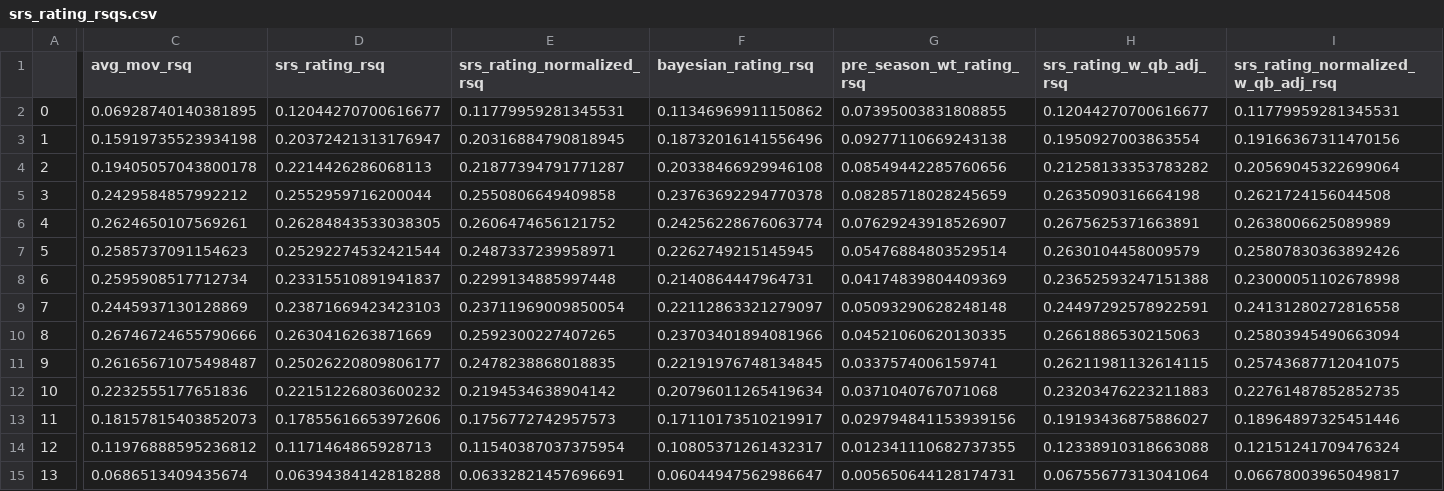
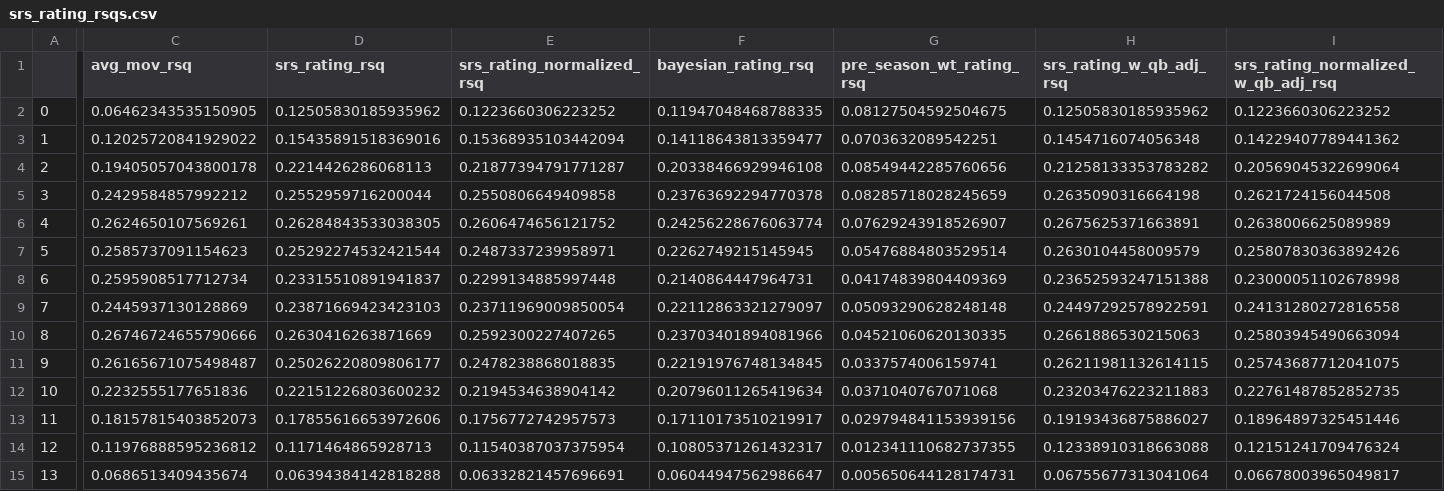
Before and after one commit to greerreNFL/nfelosrs, a CSV file: srs_rating_rsqs.csv, drawn as a sheet; only a part is shown, gaps mark what is left out; the diff covers the shown part only; the diff names each change by its address in the sheet, - before the commit and + after, or states it on an @@ line.

```diff
--- a/srs_rating_rsqs.csv
+++ b/srs_rating_rsqs.csv
-C2 (avg_mov_rsq): 0.06928740140381895
+C2 (avg_mov_rsq): 0.06462343535150905
-D2 (srs_rating_rsq): 0.12044270700616677
+D2 (srs_rating_rsq): 0.12505830185935962
-E2 (srs_rating_normalized_rsq): 0.11779959281345531
+E2 (srs_rating_normalized_rsq): 0.1223660306223252
-F2 (bayesian_rating_rsq): 0.11346969911150862
+F2 (bayesian_rating_rsq): 0.11947048468788335
-G2 (pre_season_wt_rating_rsq): 0.07395003831808855
+G2 (pre_season_wt_rating_rsq): 0.08127504592504675
-H2 (srs_rating_w_qb_adj_rsq): 0.12044270700616677
+H2 (srs_rating_w_qb_adj_rsq): 0.12505830185935962
-I2: 0.11779959281345531
+I2: 0.1223660306223252
-C3 (avg_mov_rsq): 0.15919735523934198
+C3 (avg_mov_rsq): 0.12025720841929022
-D3 (srs_rating_rsq): 0.20372421313176947
+D3 (srs_rating_rsq): 0.15435891518369016
-E3 (srs_rating_normalized_rsq): 0.20316884790818945
+E3 (srs_rating_normalized_rsq): 0.15368935103442094
-F3 (bayesian_rating_rsq): 0.18732016141556496
+F3 (bayesian_rating_rsq): 0.14118643813359477
-G3 (pre_season_wt_rating_rsq): 0.09277110669243138
+G3 (pre_season_wt_rating_rsq): 0.0703632089542251
-H3 (srs_rating_w_qb_adj_rsq): 0.1950927003863554
+H3 (srs_rating_w_qb_adj_rsq): 0.1454716074056348
-I3: 0.19166367311470156
+I3: 0.14229407789441362
```
Also changed, not shown: 4 edited cells elsewhere in this file, srs_rating_rmse.csv, 1 other file.
